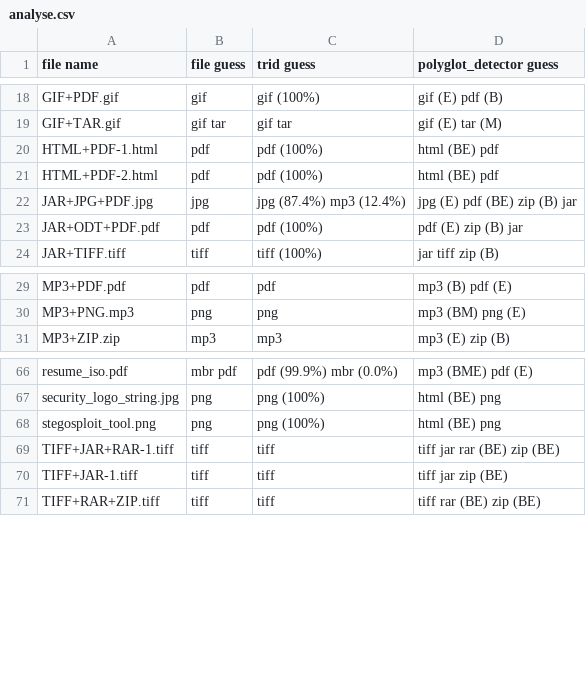
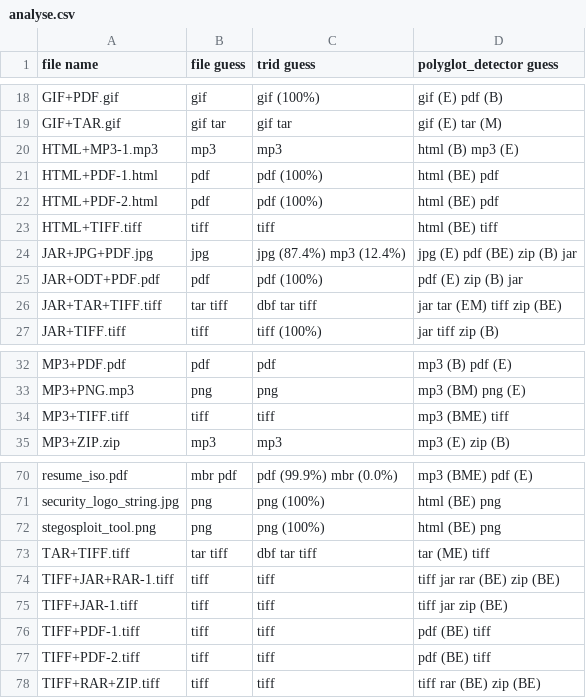
Before and after one commit to Polydet/polyglot-database, a CSV file: analyse.csv, drawn as a sheet; only a part is shown, gaps mark what is left out; the diff names each change by its address in the sheet, - before the commit and + after, or states it on an @@ line.

Commit message:
Fix TIFF+PDF-1 and add analysis

```diff
--- a/analyse.csv
+++ b/analyse.csv
+row 20: HTML+MP3-1.mp3 | mp3 | mp3 | html (B) mp3 (E)
+row 23: HTML+TIFF.tiff | tiff | tiff | html (BE) tiff
+row 26: JAR+TAR+TIFF.tiff | tar tiff | dbf tar tiff | jar tar (EM) tiff zip (BE)
+row 34: MP3+TIFF.tiff | tiff | tiff | mp3 (BME) tiff
+row 73: TAR+TIFF.tiff | tar tiff | dbf tar tiff | tar (ME) tiff
+row 76: TIFF+PDF-1.tiff | tiff | tiff | pdf (BE) tiff
+row 77: TIFF+PDF-2.tiff | tiff | tiff | pdf (BE) tiff
```
Also changed, not shown: 1 other file.
